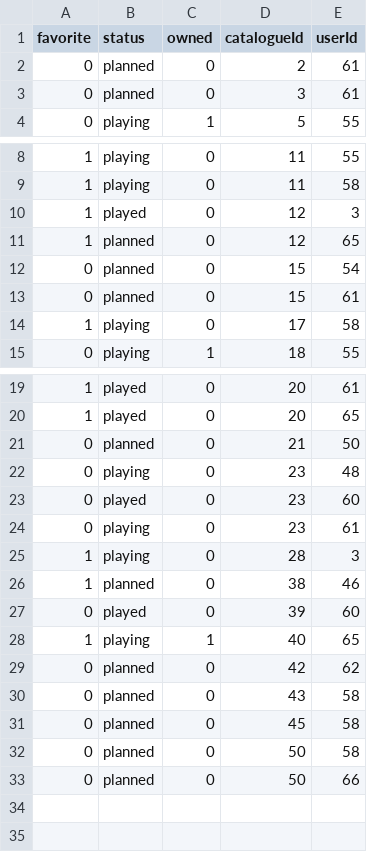
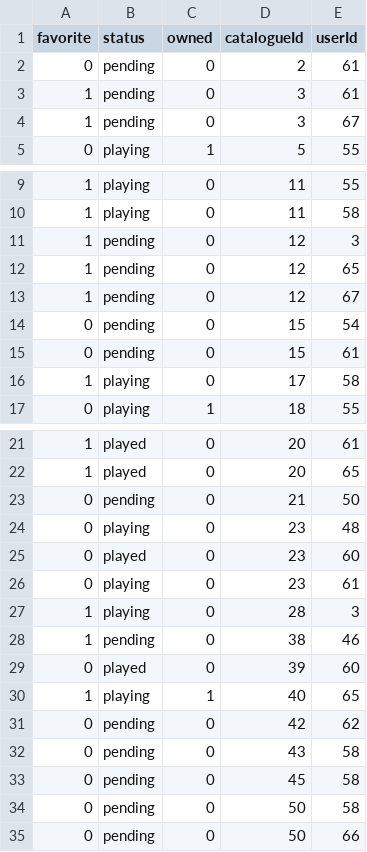
Before and after one commit to Dokh0/GameLister, a CSV file: csv/user_catalogues.csv, drawn as a sheet; only a part is shown, gaps mark what is left out.

```diff
--- a/csv/user_catalogues.csv
+++ b/csv/user_catalogues.csv
@@ -1,4 +1,5 @@
 favorite,status,owned,catalogueId,userId
-0,planned,0,2,61
-0,planned,0,3,61
+0,pending,0,2,61
+1,pending,0,3,61
+1,pending,0,3,67
 0,playing,1,5,55
@@ -9,6 +10,7 @@ favorite,status,owned,catalogueId,userId
 1,playing,0,11,58
-1,played,0,12,3
-1,planned,0,12,65
-0,planned,0,15,54
-0,planned,0,15,61
+1,pending,0,12,3
+1,pending,0,12,65
+1,pending,0,12,67
+0,pending,0,15,54
+0,pending,0,15,61
 1,playing,0,17,58
@@ -20,3 +22,3 @@ favorite,status,owned,catalogueId,userId
 1,played,0,20,65
-0,planned,0,21,50
+0,pending,0,21,50
 0,playing,0,23,48
@@ -25,9 +27,9 @@ favorite,status,owned,catalogueId,userId
 1,playing,0,28,3
-1,planned,0,38,46
+1,pending,0,38,46
 0,played,0,39,60
 1,playing,1,40,65
-0,planned,0,42,62
-0,planned,0,43,58
-0,planned,0,45,58
-0,planned,0,50,58
-0,planned,0,50,66
+0,pending,0,42,62
+0,pending,0,43,58
+0,pending,0,45,58
+0,pending,0,50,58
+0,pending,0,50,66
```
Also changed, not shown: 2 other files.
